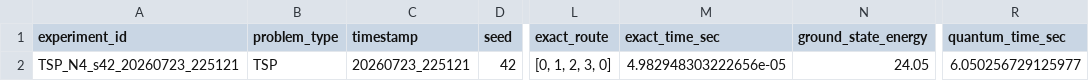
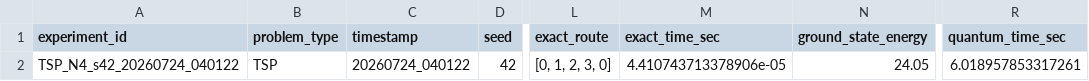
Before and after one commit to mephessivolc/tese, a CSV file: result/tsp/tsp_summary.csv (was code/src/result/tsp/tsp_summary.csv), drawn as a sheet; only a part is shown, gaps mark what is left out; the diff names each change by its address in the sheet, - before the commit and + after, or states it on an @@ line.

```diff
--- a/code/src/result/tsp/tsp_summary.csv
+++ b/result/tsp/tsp_summary.csv
-A2 (experiment_id): TSP_N4_s42_20260723_225121
+A2 (experiment_id): TSP_N4_s42_20260724_040122
-C2 (timestamp): 20260723_225121
+C2 (timestamp): 20260724_040122
-M2 (exact_time_sec): 4.982948303222656e-05
+M2 (exact_time_sec): 4.410743713378906e-05
-R2 (quantum_time_sec): 6.050256729125977
+R2 (quantum_time_sec): 6.018957853317261
```
Also changed, not shown: 20 other files.
